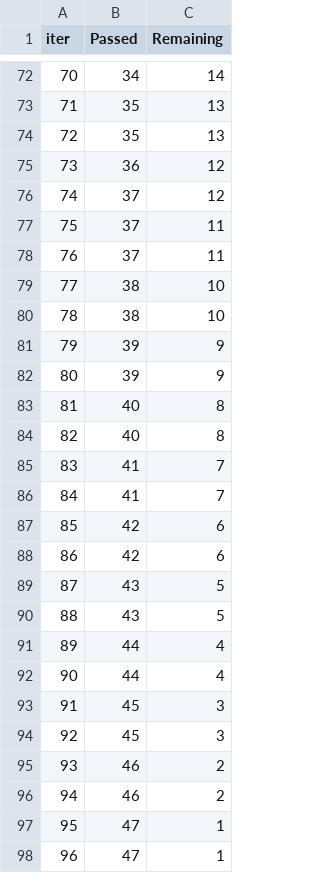
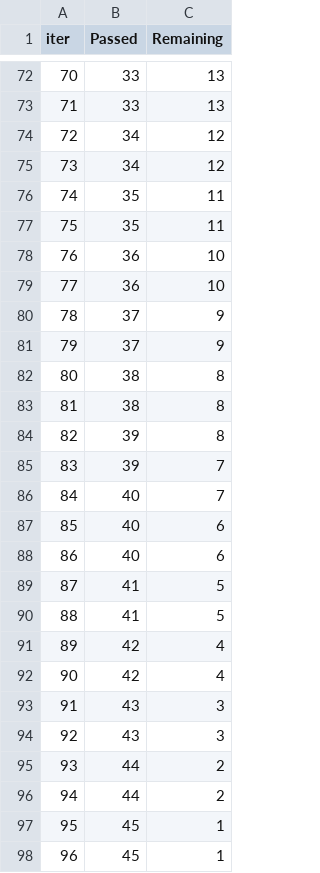
Before and after one commit to kanhaiya-98/mlproject, a TSV file: catboost_info/time_left.tsv, drawn as a sheet; only a part is shown, gaps mark what is left out; the diff covers the shown part only.

```diff
--- a/catboost_info/time_left.tsv
+++ b/catboost_info/time_left.tsv
@@ -72,27 +72,27 @@ iter	Passed	Remaining
-70	34	14
-71	35	13
-72	35	13
-73	36	12
-74	37	12
-75	37	11
-76	37	11
-77	38	10
-78	38	10
-79	39	9
-80	39	9
-81	40	8
-82	40	8
-83	41	7
-84	41	7
-85	42	6
-86	42	6
-87	43	5
-88	43	5
-89	44	4
-90	44	4
-91	45	3
-92	45	3
-93	46	2
-94	46	2
-95	47	1
-96	47	1
+70	33	13
+71	33	13
+72	34	12
+73	34	12
+74	35	11
+75	35	11
+76	36	10
+77	36	10
+78	37	9
+79	37	9
+80	38	8
+81	38	8
+82	39	8
+83	39	7
+84	40	7
+85	40	6
+86	40	6
+87	41	5
+88	41	5
+89	42	4
+90	42	4
+91	43	3
+92	43	3
+93	44	2
+94	44	2
+95	45	1
+96	45	1
```
Also changed, not shown: 118 edited cells elsewhere in this file, 3 other files.
